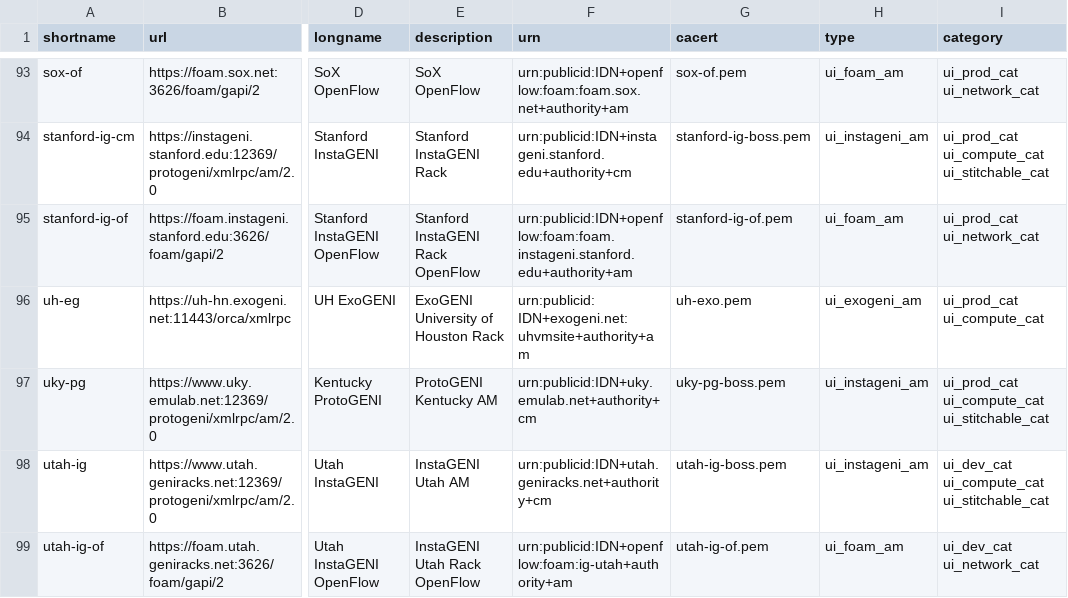
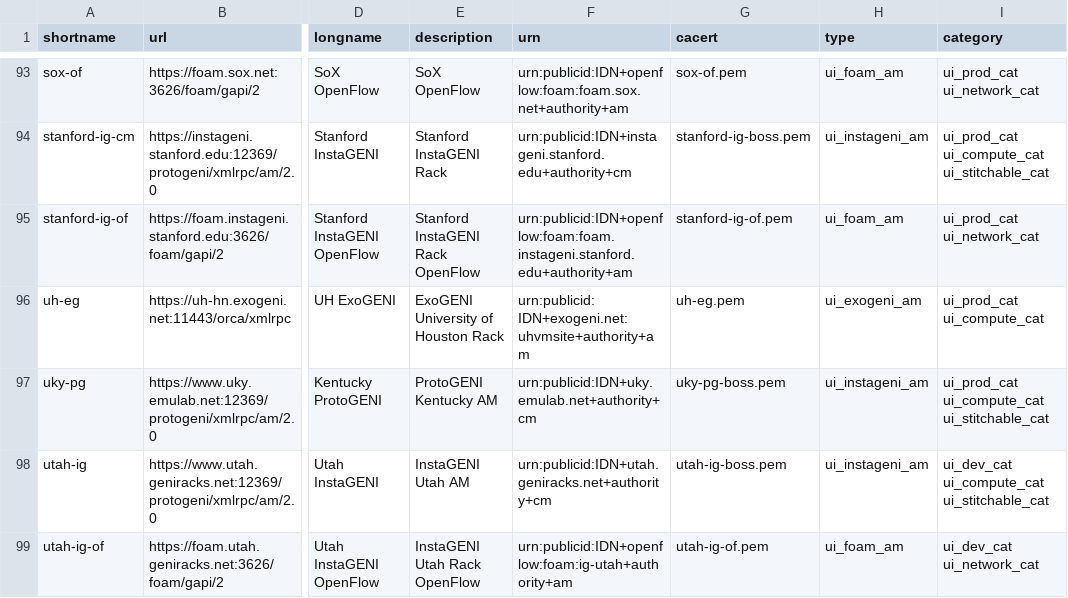
Before and after one commit to GENI-NSF/geni-ch, a CSV file: data/sr/aggdata.csv, drawn as a sheet; only a part is shown, gaps mark what is left out; the diff names each change by its address in the sheet, - before the commit and + after, or states it on an @@ line.

Commit message:
Fix name of uh-eg certificate

```diff
--- a/data/sr/aggdata.csv
+++ b/data/sr/aggdata.csv
-G96 (cacert): uh-exo.pem
+G96 (cacert): uh-eg.pem
```
